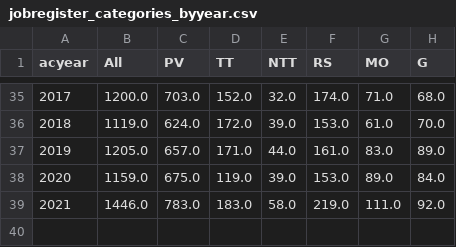
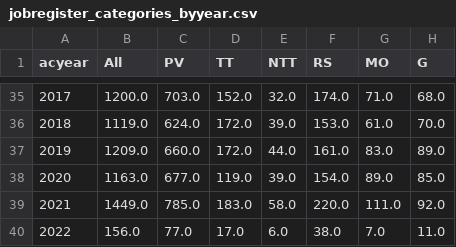
Before and after one commit to jrka/astrojobs, a CSV file: jobregister_categories_byyear.csv, drawn as a sheet; only a part is shown, gaps mark what is left out.

Commit message:
Added salary fields to searching, added extra script _extrafields to also save the full text of the job ad for searching. Other 2019, 2022 updates to the data.

```diff
--- a/jobregister_categories_byyear.csv
+++ b/jobregister_categories_byyear.csv
@@ -36,4 +36,5 @@ acyear,All,PV,TT,NTT,RS,MO,G
 2018,1119.0,624.0,172.0,39.0,153.0,61.0,70.0
-2019,1205.0,657.0,171.0,44.0,161.0,83.0,89.0
-2020,1159.0,675.0,119.0,39.0,153.0,89.0,84.0
-2021,1446.0,783.0,183.0,58.0,219.0,111.0,92.0
+2019,1209.0,660.0,172.0,44.0,161.0,83.0,89.0
+2020,1163.0,677.0,119.0,39.0,154.0,89.0,85.0
+2021,1449.0,785.0,183.0,58.0,220.0,111.0,92.0
+2022,156.0,77.0,17.0,6.0,38.0,7.0,11.0
```
Also changed, not shown: jobregister_categories_byyear_USonly.csv, jobregister_instclass_byyear.csv, 10 other files.
